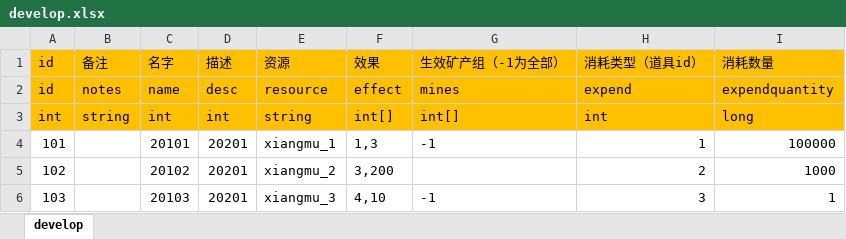
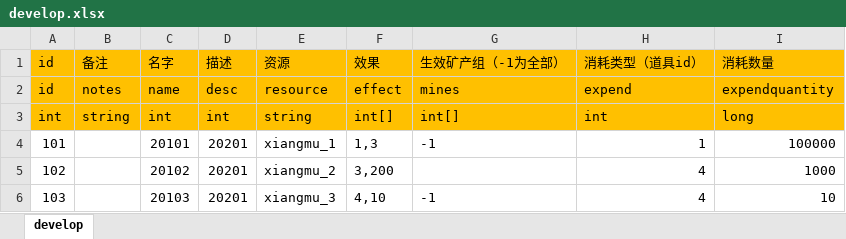
Before and after one commit to maziliang-code/RippleMinerTycoon, an Excel workbook: excel/develop.xlsx, sheet develop, drawn as a sheet; values as stored, in another font and other column widths than the file's, no borders; the diff names each change by its address in the sheet, - before the commit and + after, or states it on an @@ line.

```diff
--- a/excel/develop.xlsx (sheet develop)
+++ b/excel/develop.xlsx (sheet develop)
-H5: 2
+H5: 4
-H6: 3
+H6: 4
-I6: 1
+I6: 10
```
Also changed, not shown: excel/manager.xlsx, excel/mine.xlsx, 1 other file.
